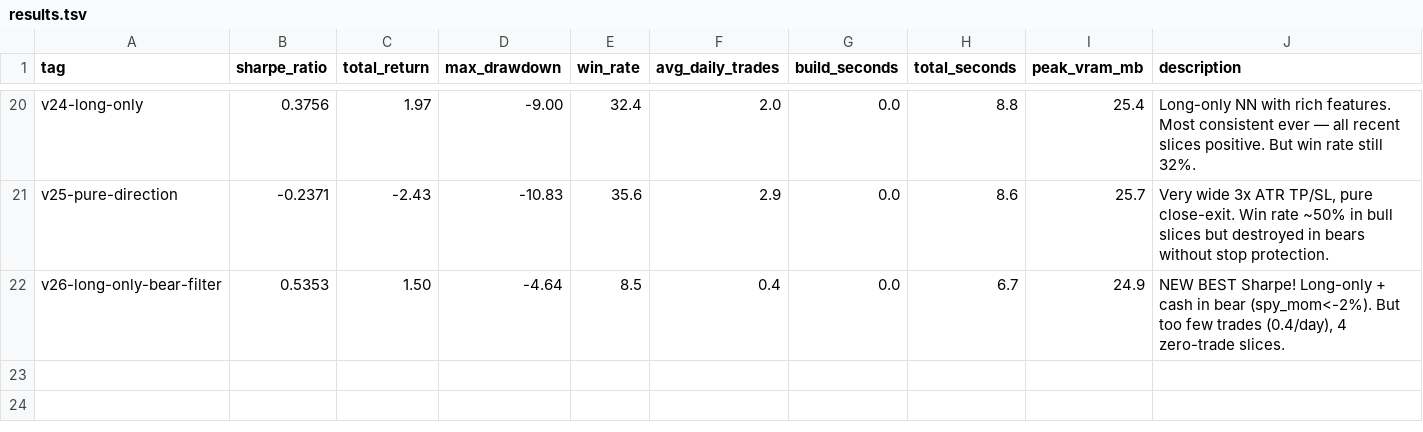
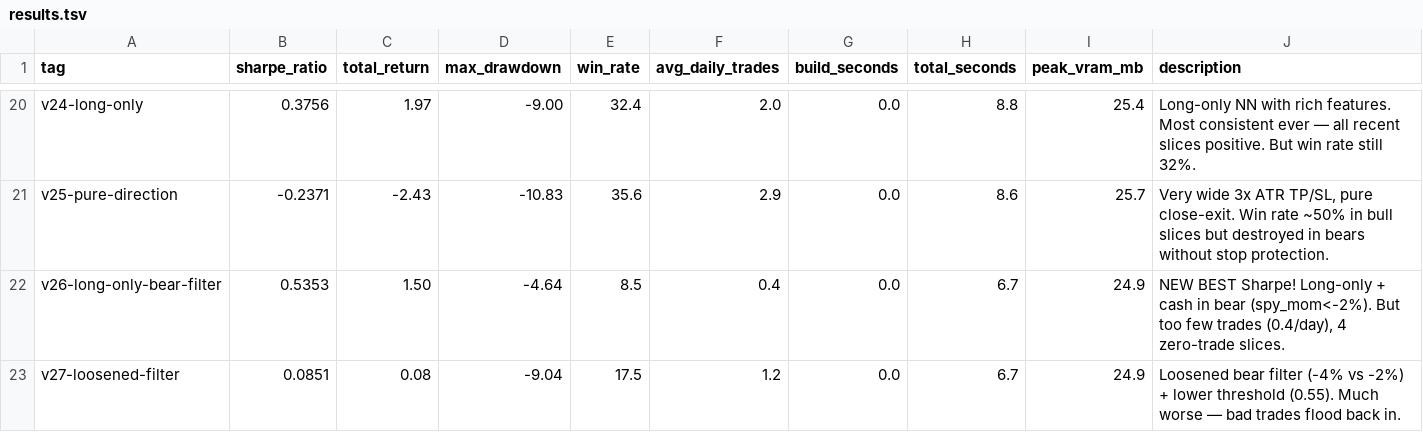
Before and after one commit to arshchawla21/autoresearch-trader, a TSV file: results.tsv, drawn as a sheet; only a part is shown, gaps mark what is left out.

```diff
--- a/results.tsv
+++ b/results.tsv
@@ -22 +22,2 @@ v25-pure-direction	-0.2371	-2.43	-10.83	35.6	2.9	0.0	8.6	25.7	Very wide 3x ATR T
 v26-long-only-bear-filter	0.5353	1.50	-4.64	8.5	0.4	0.0	6.7	24.9	NEW BEST Sharpe! Long-only + cash in bear (spy_mom<-2%). But too few trades (0.4/day), 4 zero-trade slices.
+v27-loosened-filter	0.0851	0.08	-9.04	17.5	1.2	0.0	6.7	24.9	Loosened bear filter (-4% vs -2%) + lower threshold (0.55). Much worse — bad trades flood back in.
```
Also changed, not shown: 1 other file.
